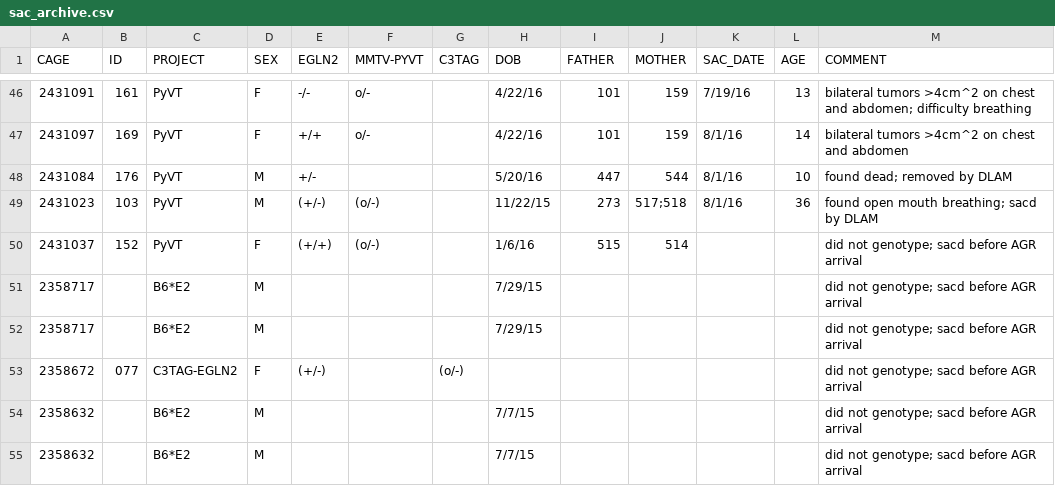
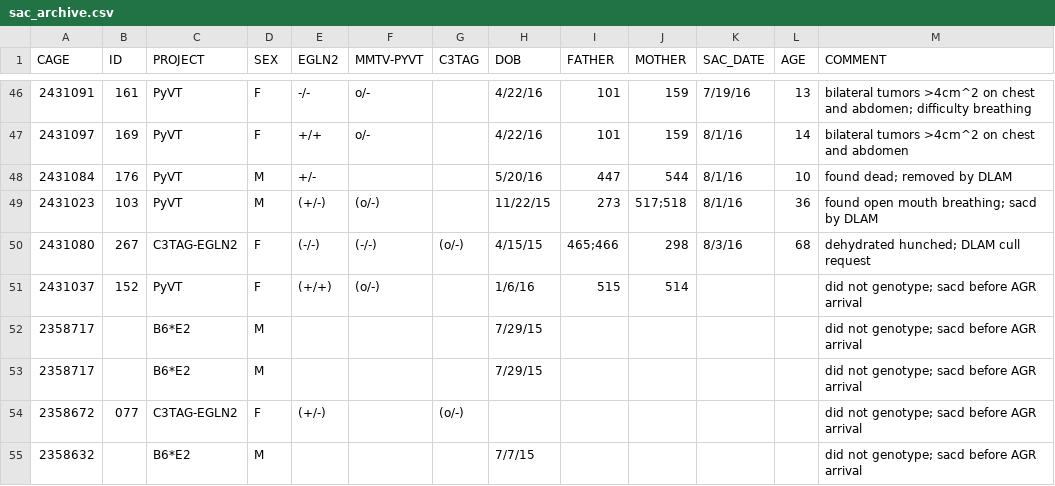
Before and after one commit to qzhanglab/animal_tracking, a CSV file: sac_archive.csv, drawn as a sheet; only a part is shown, gaps mark what is left out; the shorter side is filled out with more unchanged rows.

```diff
--- a/sac_archive.csv
+++ b/sac_archive.csv
@@ -49,2 +49,3 @@ CAGE,ID,PROJECT,SEX,EGLN2,MMTV-PYVT,C3TAG,DOB,FATHER,MOTHER,SAC_DATE,AGE,COMMENT
 2431023,103,PyVT,M,(+/-),(o/-),,11/22/15,273,517;518,8/1/16,36,found open mouth breathing; sacd by DLAM,,,,,,,,,,,,,
+2431080,267,C3TAG-EGLN2,F,(-/-),(-/-),(o/-),4/15/15,465;466,298,8/3/16,68,dehydrated hunched; DLAM cull request,,,,,,,,,,,,,
 2431037,152,PyVT,F,(+/+),(o/-),,1/6/16,515,514,,,did not genotype; sacd before AGR arrival,,,,,,,,,,,,,
```
Also changed, not shown: master_animal_list.csv.
